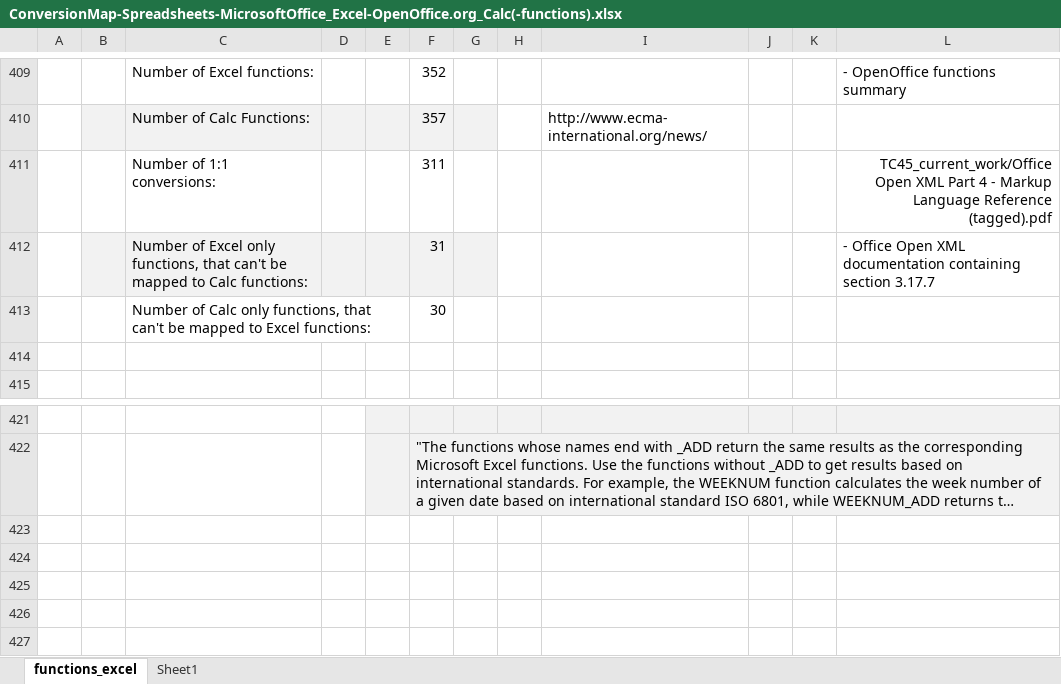
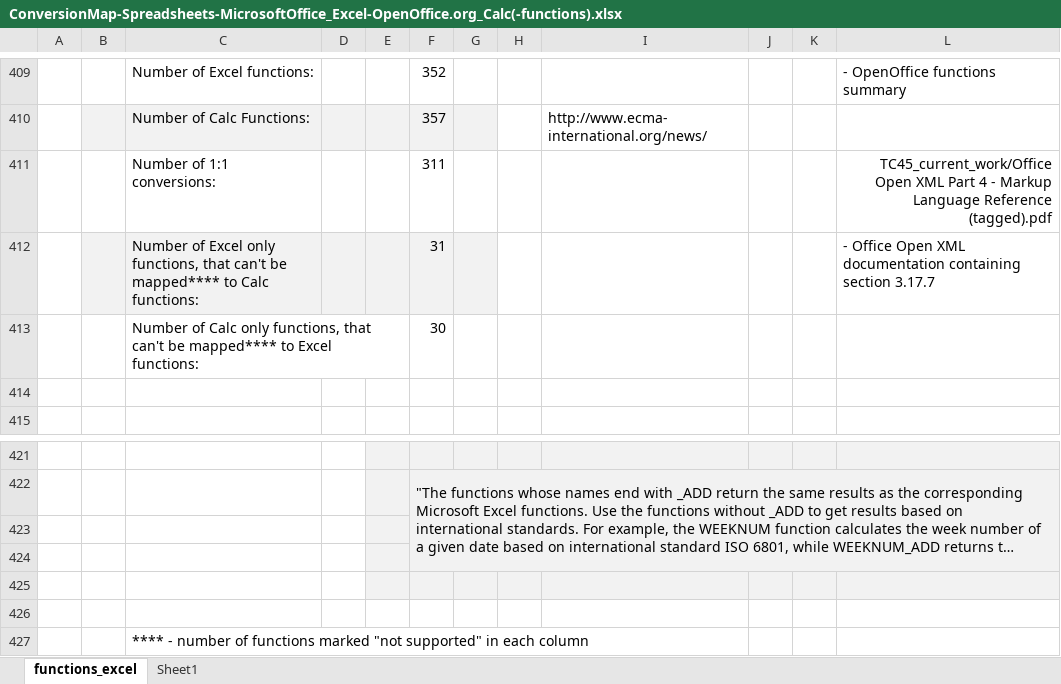
Before and after one commit to svn2github/zlib123, an Excel workbook: docs/Developer documentation/ConversionMap-Spreadsheets-MicrosoftOffice_Excel-OpenOffice.org_Calc(-functions).xlsx, sheet functions_excel, drawn as a sheet; only a part is shown, gaps mark what is left out; long unchanged cells end in …; values as stored, in another font and other column widths than the file's, no borders; conditional formats not drawn; the diff names each change by its address in the sheet, - before the commit and + after, or states it on an @@ line.

```diff
--- a/docs/Developer documentation/ConversionMap-Spreadsheets-MicrosoftOffice_Excel-OpenOffice.org_Calc(-functions).xlsx (sheet functions_excel)
+++ b/docs/Developer documentation/ConversionMap-Spreadsheets-MicrosoftOffice_Excel-OpenOffice.org_Calc(-functions).xlsx (sheet functions_excel)
-C412: …can't be mapped to Calc…
+C412: …can't be mapped**** to Calc…
-C413: …can't be mapped to Excel…
+C413: …can't be mapped**** to Excel…
+row 423: (empty)
+row 424: (empty)
+row 425: (empty)
+row 426: (empty)
+row 427:  |  | **** - number of functions marked "not supported" in each column
```
Also changed, not shown: formulas that keep their value, 2 other files.
